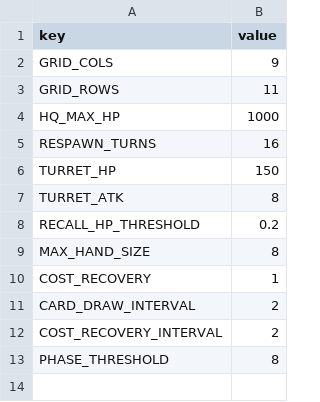
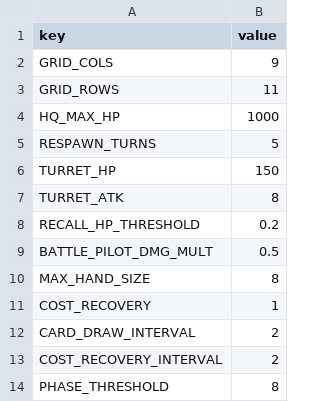
Before and after one commit to toniqat/esports-manager, a CSV file: data/csv/game_config.csv, drawn as a sheet.

```diff
--- a/data/csv/game_config.csv
+++ b/data/csv/game_config.csv
@@ -4,3 +4,3 @@ GRID_ROWS,11
 HQ_MAX_HP,1000
-RESPAWN_TURNS,16
+RESPAWN_TURNS,5
 TURRET_HP,150
@@ -8,2 +8,3 @@ TURRET_ATK,8
 RECALL_HP_THRESHOLD,0.2
+BATTLE_PILOT_DMG_MULT,0.5
 MAX_HAND_SIZE,8
```
Also changed, not shown: data/card-example.csv, data/csv/cards.csv, 26 other files.
